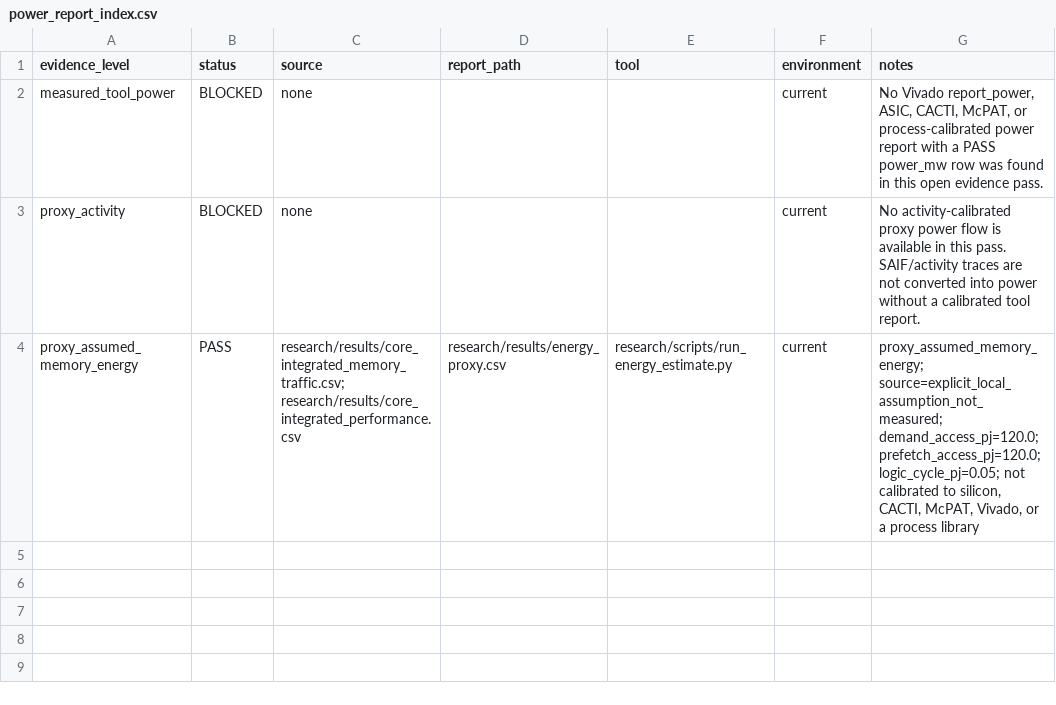
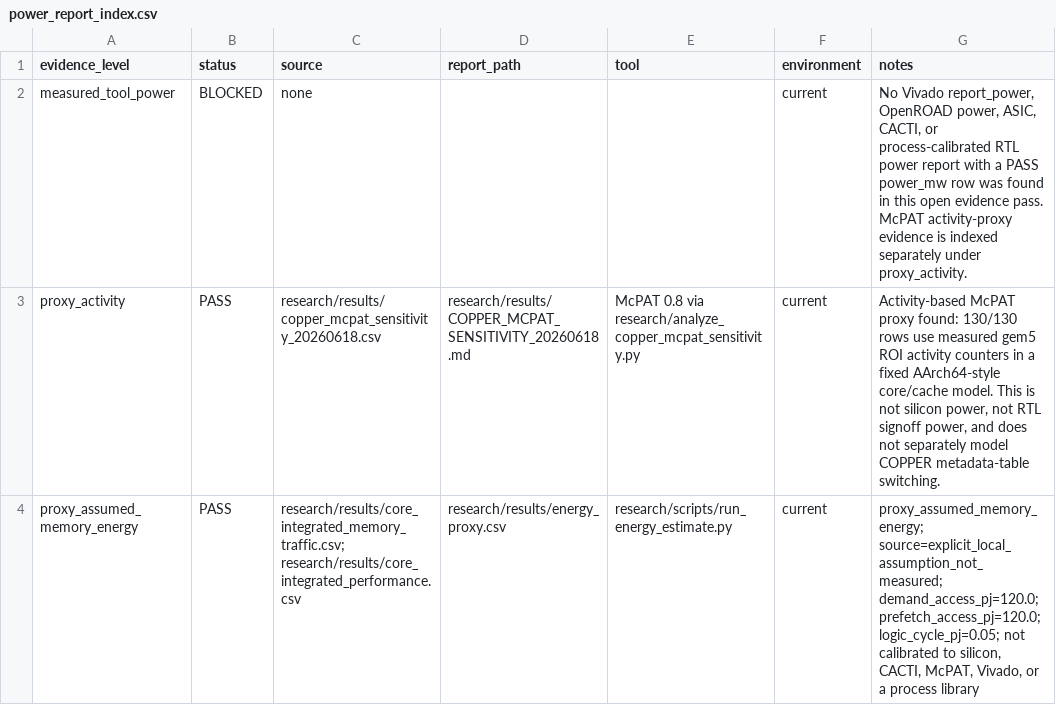
Before and after one commit to Tylerlee102/novel-arm, a CSV file: research/results/power_report_index.csv, drawn as a sheet.

Commit message:
Add McPAT activity proxy evidence

```diff
--- a/research/results/power_report_index.csv
+++ b/research/results/power_report_index.csv
@@ -1,4 +1,4 @@
 evidence_level,status,source,report_path,tool,environment,notes
-measured_tool_power,BLOCKED,none,,,current,"No Vivado report_power, ASIC, CACTI, McPAT, or process-calibrated power report with a PASS power_mw row was found in this open evidence pass."
-proxy_activity,BLOCKED,none,,,current,No activity-calibrated proxy power flow is available in this pass. SAIF/activity traces are not converted into power without a calibrated tool report.
+measured_tool_power,BLOCKED,none,,,current,"No Vivado report_power, OpenROAD power, ASIC, CACTI, or process-calibrated RTL power report with a PASS power_mw row was found in this open evidence pass. McPAT activity-proxy evidence is indexed separately under proxy_activity."
+proxy_activity,PASS,research/results/copper_mcpat_sensitivity_20260618.csv,research/results/COPPER_MCPAT_SENSITIVITY_20260618.md,McPAT 0.8 via research/analyze_copper_mcpat_sensitivity.py,current,"Activity-based McPAT proxy found: 130/130 rows use measured gem5 ROI activity counters in a fixed AArch64-style core/cache model. This is not silicon power, not RTL signoff power, and does not separately model COPPER metadata-table switching."
 proxy_assumed_memory_energy,PASS,research/results/core_integrated_memory_traffic.csv; research/results/core_integrated_performance.csv,research/results/energy_proxy.csv,research/scripts/run_energy_estimate.py,current,"proxy_assumed_memory_energy; source=explicit_local_assumption_not_measured; demand_access_pj=120.0; prefetch_access_pj=120.0; logic_cycle_pj=0.05; not calibrated to silicon, CACTI, McPAT, Vivado, or a process library"
```
Also changed, not shown: research/results/mapped_ppa.csv, 18 other files.
